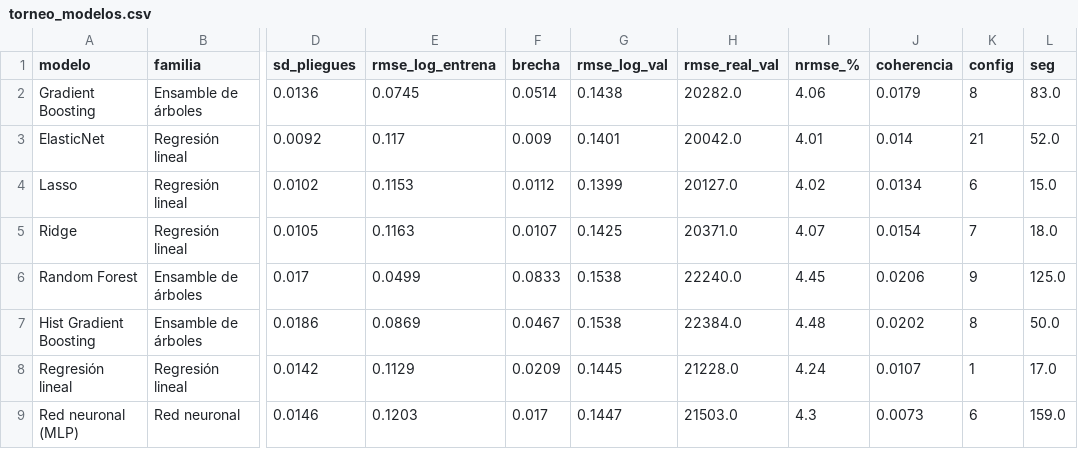
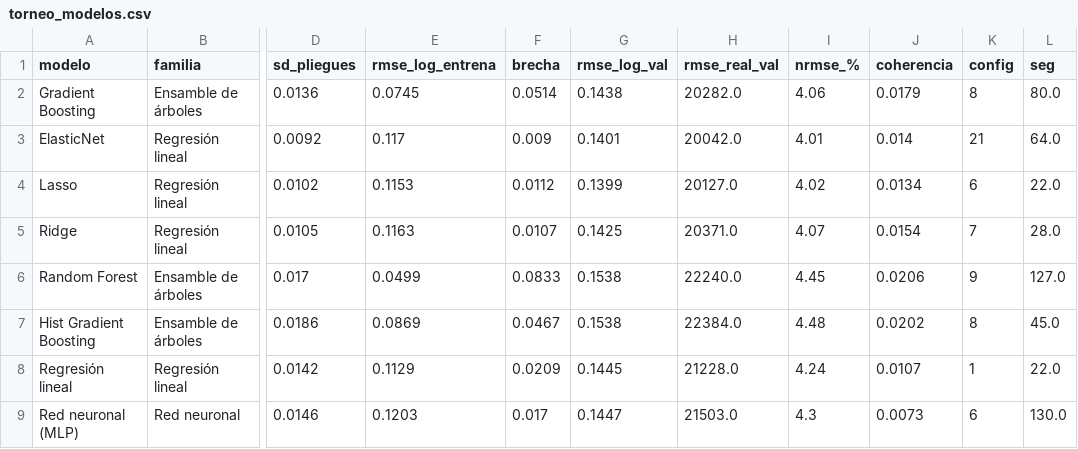
Before and after one commit to dannygarcia-hue/house_pricing, a CSV file: reports/torneo_modelos.csv, drawn as a sheet; only a part is shown, gaps mark what is left out; the diff names each change by its address in the sheet, - before the commit and + after, or states it on an @@ line.

Commit message:
Integra MLflow con alias champion/challenger
Registra el torneo del notebook 4.0 y las ejecuciones del 5.0 en un seguimiento
de MLflow con backend SQLite, y publica los tres primeros del podio en el Model
Registry.

Notebook 4.0 (seccion 11 nueva):
- Un run padre "torneo" con las 9 figuras, la tabla y el diseno experimental
- 8 runs anidados, uno por candidato, con sus hiperparametros, 9 metricas, los
  10 pliegues como serie y su rejilla completa de resultados
- Los 3 del podio se registran reajustados con el 100 % de los datos, para que
  promover a un challenger no exija reentrenar

Notebook 5.0:
- Carga el modelo por alias (models:/house_pricing@champion) en vez del joblib
- La figura 2 pasa a contrastar champion contra challenger: mide cuanto costaria
  promover al retador
- Cada inferencia queda registrada con el modelo usado y sus comprobaciones

Podio, por la misma regla de 1 error estandar que eligio al ganador (empate
dentro de un error estandar, desempate por menor brecha de sobreajuste):
  @champion      v1  ElasticNet  brecha 0.0090
  @challenger_1  v3  Ridge       brecha 0.0107
  @challenger_2  v2  Lasso       brecha 0.0112

Tres obstaculos que resolver, todos verificados:
- El Model Registry no funciona sobre el almacen de archivos; de ahi SQLite
- MLflow 3 serializa sklearn con skops por defecto, que no traga feature-engine;
  hace falta serialization_format="cloudpickle"
- cloudpickle guarda RellenarAnioGaraje por referencia, asi que el modelo no
  cargaba fuera del proyecto; code_paths lo empaqueta dentro del artefacto

Las metricas del torneo no cambian: el diff de reports/torneo_modelos.csv solo
toca la columna de tiempos.

```diff
--- a/reports/torneo_modelos.csv
+++ b/reports/torneo_modelos.csv
-L2 (seg): 83.0
+L2 (seg): 80.0
-L3 (seg): 52.0
+L3 (seg): 64.0
-L4 (seg): 15.0
+L4 (seg): 22.0
-L5 (seg): 18.0
+L5 (seg): 28.0
-L6 (seg): 125.0
+L6 (seg): 127.0
-L7 (seg): 50.0
+L7 (seg): 45.0
-L8 (seg): 17.0
+L8 (seg): 22.0
-L9 (seg): 159.0
+L9 (seg): 130.0
```
Also changed, not shown: 4 other files.
